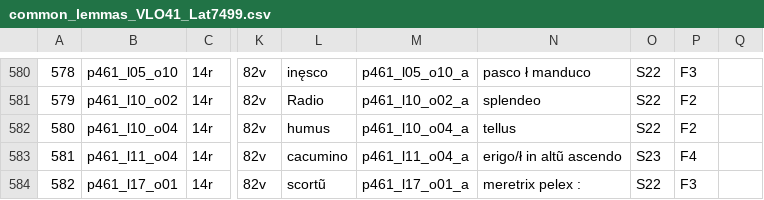
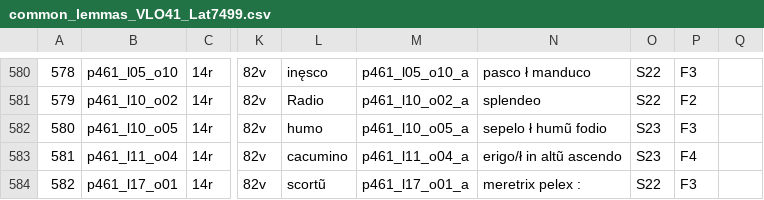
Before and after one commit to malamatenia/Eutyches, a CSV file: comparative_mss_analysis/common_lemmas_csv/common_lemmas_VLO41_Lat7499.csv, drawn as a sheet; only a part is shown, gaps mark what is left out; the diff names each change by its address in the sheet, - before the commit and + after, or states it on an @@ line.

```diff
--- a/comparative_mss_analysis/common_lemmas_csv/common_lemmas_VLO41_Lat7499.csv
+++ b/comparative_mss_analysis/common_lemmas_csv/common_lemmas_VLO41_Lat7499.csv
-B582: p461_l10_o04
+B582: p461_l10_o05
-L582: humus
+L582: humo
-M582: p461_l10_o04_a
+M582: p461_l10_o05_a
-N582: tellus
+N582: sepelo ł humũ fodio
-O582: S22
+O582: S23
-P582: F2
+P582: F3
```
Also changed, not shown: VLO41/data_analysis/Glosses_VL41.csv, comparative_mss_analysis/common_lemmas_csv/common_lemmas_VLO41_Bamberg.csv, 37 other files.
